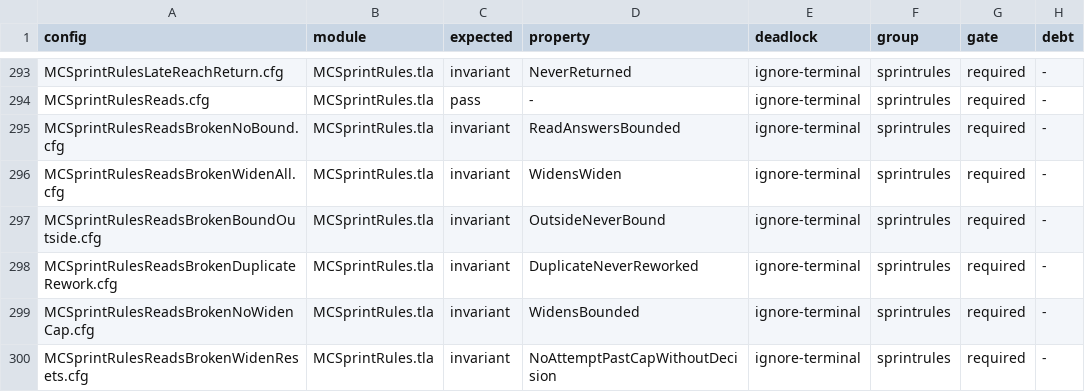
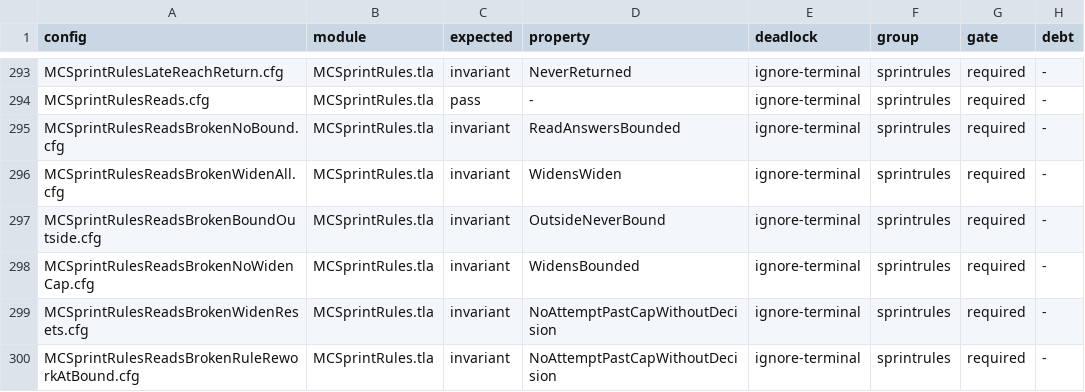
Before and after one commit to mas-bandwidth/nova-sprint, a TSV file: tla/CASES.tsv, drawn as a sheet; only a part is shown, gaps mark what is left out; the shorter side is filled out with more unchanged rows.

Commit message:
v17-read-base-already-has-it-is-a-drop: leave a base-already finding for a drop, never a rework
The read-broken rule reworked by rule a finding that reports the work already at the
base (BriefDefectOf's duplicate of landed work), and a rework of landed work cannot
succeed: the schema-go timestamp any-length card spent four attempts after its
duplicate landed. ruleReadBroken now leaves such a finding for the coordinator's
drop (nova-sprint drop <id> --reason ...), never a rework.

Test: TestABrokenReadThatFindsTheWorkAtTheBaseIsADropNotARework pins that a broken
read whose finding says the base already has the change is left (ActLeft) with a
reason naming the drop, does no second attempt, and stays the coordinator's.

Red at base: expected: "left", then actual: "rework".

diff stat: docs/SPEC-SPRINT.md (+1/-1), internal/sprint/read_base_already_drop_test.go (+35),
internal/sprint/rules_read.go (+8), tla/RUNS.tsv (refreshed), tla/SprintRules.tla (+36/-2).

Not done: the reversed witness cfg tla/MCSprintRulesReadsBrokenDuplicateRework.cfg and its
tla/CASES.tsv row are outside this card's PATHS (the lander refused them at attempt 1), so
they are proposed as a diff, not committed; the model rule itself is in tla/SprintRules.tla.

```diff
--- a/tla/CASES.tsv
+++ b/tla/CASES.tsv
@@ -297,3 +297,2 @@ MCSprintRulesReadsBrokenWidenAll.cfg	MCSprintRules.tla	invariant	WidensWiden	ign
 MCSprintRulesReadsBrokenBoundOutside.cfg	MCSprintRules.tla	invariant	OutsideNeverBound	ignore-terminal	sprintrules	required	-
-MCSprintRulesReadsBrokenDuplicateRework.cfg	MCSprintRules.tla	invariant	DuplicateNeverReworked	ignore-terminal	sprintrules	required	-
 MCSprintRulesReadsBrokenNoWidenCap.cfg	MCSprintRules.tla	invariant	WidensBounded	ignore-terminal	sprintrules	required	-
```
Also changed, not shown: tla/RUNS.tsv, 2 other files.
